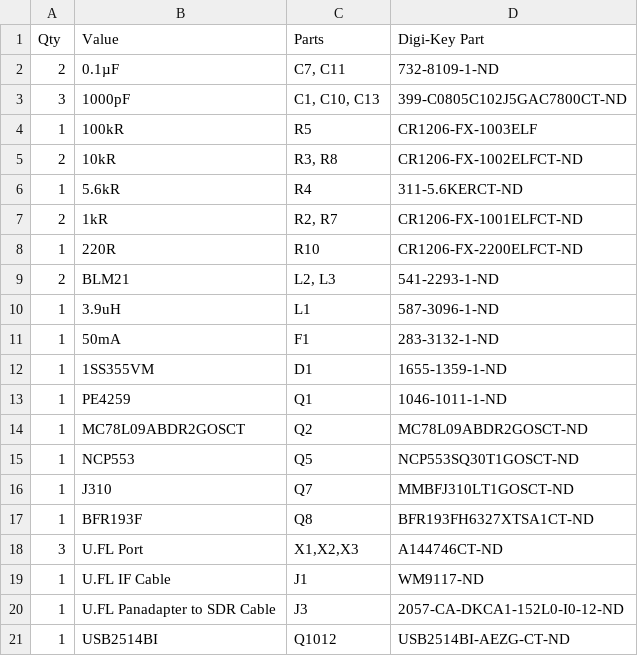
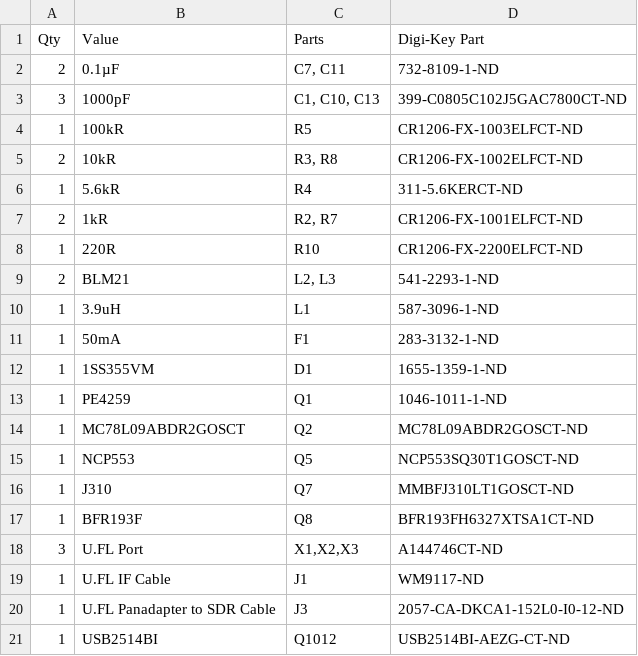
Before and after one commit to rfrht/FT991A-PAT, a CSV file: Design/bom-ft991-panadapter.csv, drawn as a sheet.

Commit message:
Fixed part number for 100K R

```diff
--- a/Design/bom-ft991-panadapter.csv
+++ b/Design/bom-ft991-panadapter.csv
@@ -3,3 +3,3 @@ Qty,Value,Parts,Digi-Key Part
 3,1000pF,"C1, C10, C13",399-C0805C102J5GAC7800CT-ND
-1,100kR,R5,CR1206-FX-1003ELF
+1,100kR,R5,CR1206-FX-1003ELFCT-ND
 2,10kR,"R3, R8",CR1206-FX-1002ELFCT-ND
```
